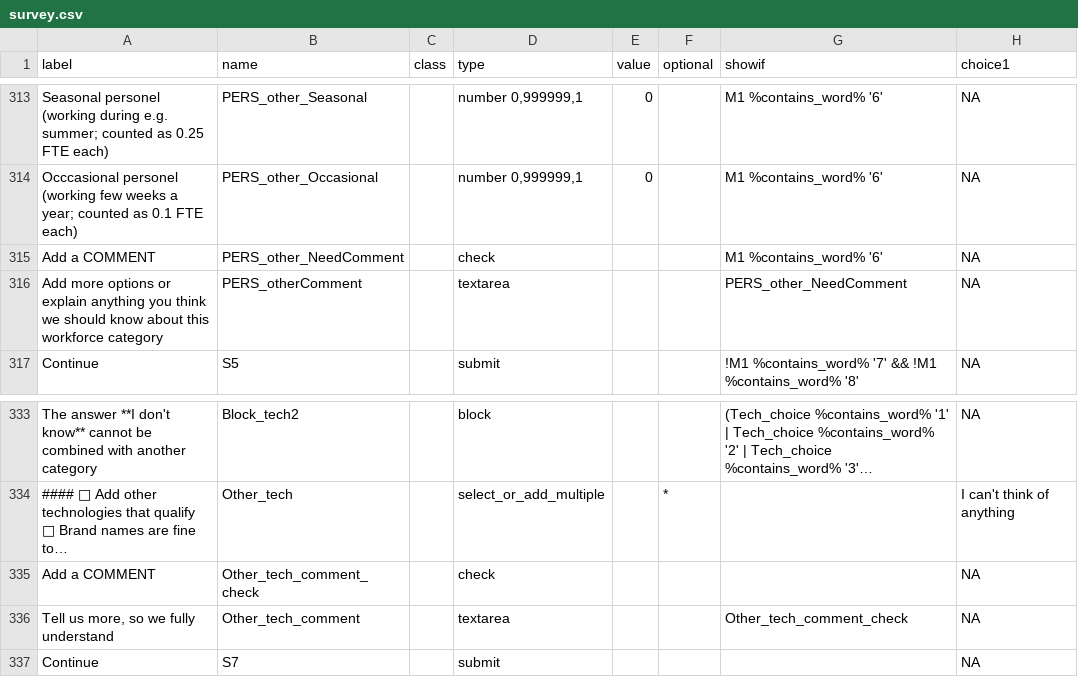
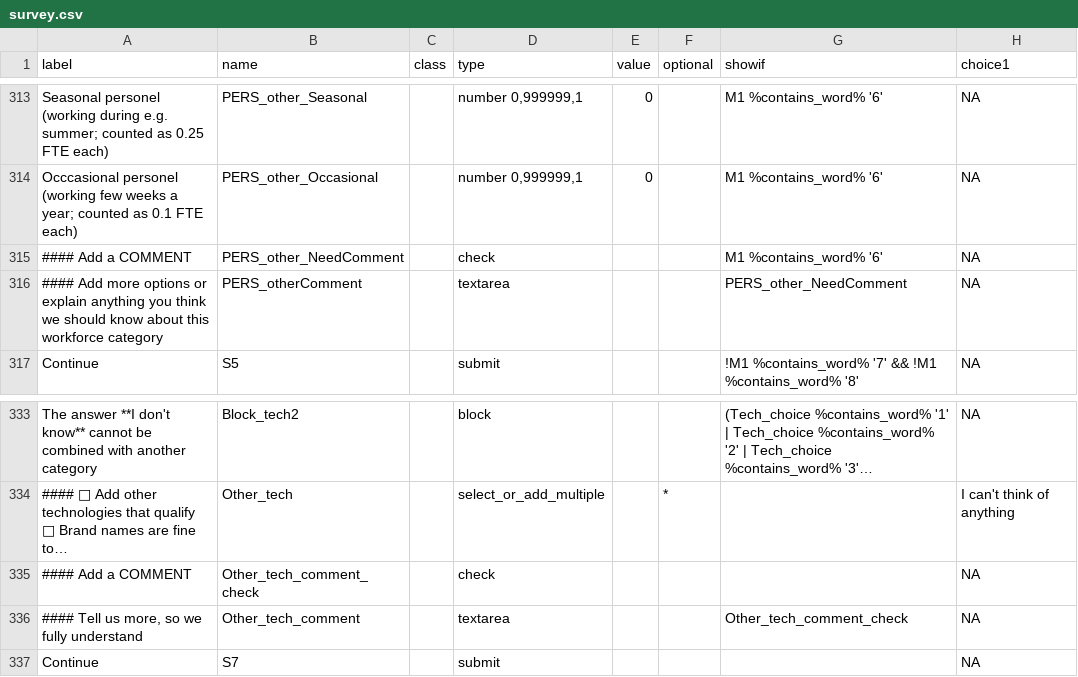
Before and after one commit to courtiol/MPA_questionnaire, a CSV file: cleandata/survey.csv, drawn as a sheet; only a part is shown, gaps mark what is left out; long unchanged cells end in …; the diff covers the shown part only; the diff names each change by its address in the sheet, - before the commit and + after, or states it on an @@ line.

```diff
--- a/cleandata/survey.csv
+++ b/cleandata/survey.csv
-A315 (label): Add a COMMENT
+A315 (label): #### Add a COMMENT
-A316 (label): Add more…
+A316 (label): #### Add more…
-A335 (label): Add a COMMENT
+A335 (label): #### Add a COMMENT
-A336 (label): Tell us more, so we fully understand
+A336 (label): #### Tell us more, so we fully understand
```
Also changed, not shown: 13 added rows and 24 edited cells elsewhere in this file, 1 other file.
